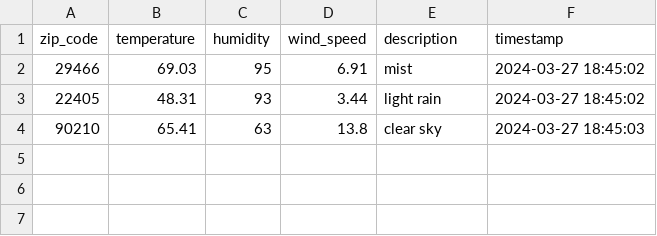
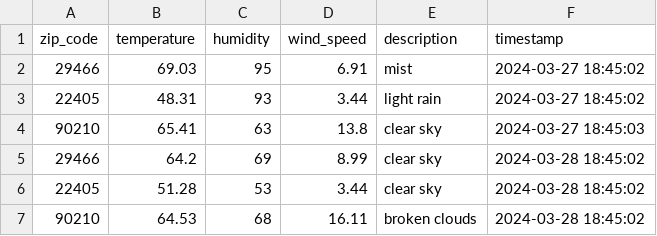
Before and after one commit to elderj/mt-p-weather-station, a CSV file: weather_data.csv, drawn as a sheet.

Commit message:
Daily update

```diff
--- a/weather_data.csv
+++ b/weather_data.csv
@@ -4 +4,4 @@ zip_code,temperature,humidity,wind_speed,description,timestamp
 90210,65.41,63,13.8,clear sky,2024-03-27 18:45:03
+29466,64.2,69,8.99,clear sky,2024-03-28 18:45:02
+22405,51.28,53,3.44,clear sky,2024-03-28 18:45:02
+90210,64.53,68,16.11,broken clouds,2024-03-28 18:45:02
```
